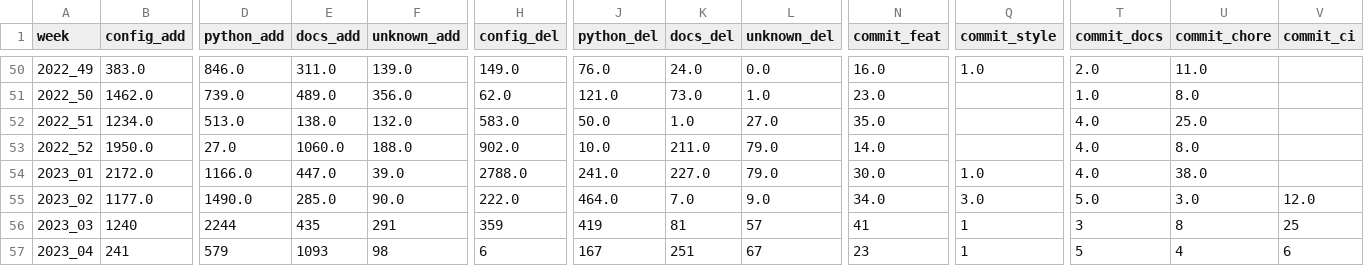
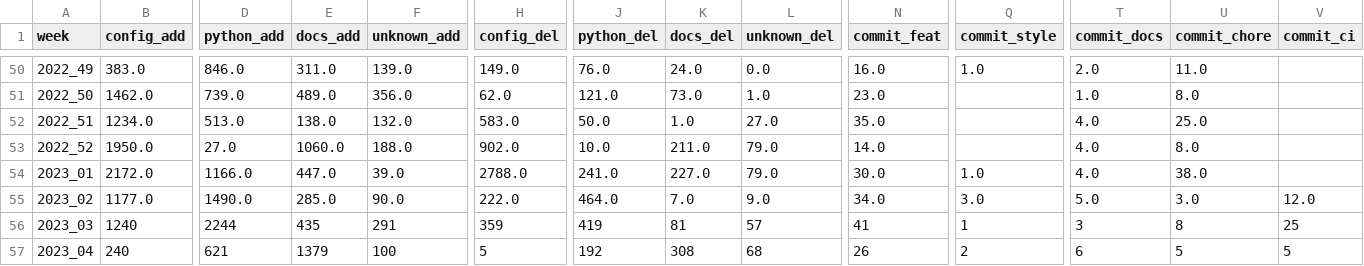
Before and after one commit to EspenAlbert/EspenAlbert, a CSV file: commit_stats.csv, drawn as a sheet; only a part is shown, gaps mark what is left out; the diff covers the shown part only; the diff names each change by its address in the sheet, - before the commit and + after, or states it on an @@ line.

Commit message:
chore: weekly stats

```diff
--- a/commit_stats.csv
+++ b/commit_stats.csv
-B57 (config_add): 241
+B57 (config_add): 240
-D57 (python_add): 579
+D57 (python_add): 621
-E57 (docs_add): 1093
+E57 (docs_add): 1379
-F57 (unknown_add): 98
+F57 (unknown_add): 100
-H57 (config_del): 6
+H57 (config_del): 5
-J57 (python_del): 167
+J57 (python_del): 192
-K57 (docs_del): 251
+K57 (docs_del): 308
-L57 (unknown_del): 67
+L57 (unknown_del): 68
-N57 (commit_feat): 23
+N57 (commit_feat): 26
-Q57 (commit_style): 1
+Q57 (commit_style): 2
-T57 (commit_docs): 5
+T57 (commit_docs): 6
-U57 (commit_chore): 4
+U57 (commit_chore): 5
-V57 (commit_ci): 6
+V57 (commit_ci): 5
```
Also changed, not shown: 2 edited cells elsewhere in this file, 2 other files.
